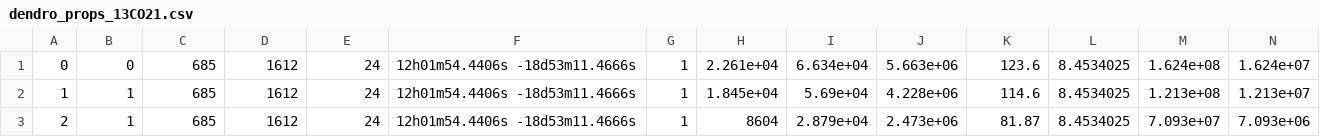
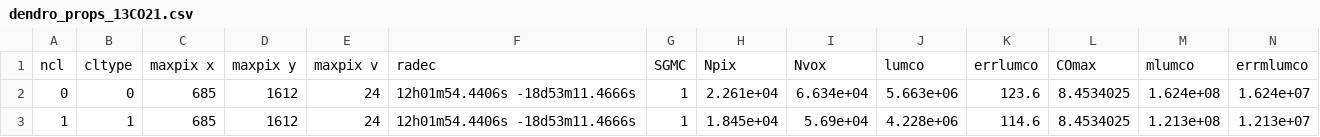
Before and after one commit to gracekrahm/antennae-overlap-analysis, a CSV file: data/dendro_props_13CO21.csv, drawn as a sheet; only a part is shown; the shorter side is filled out with more unchanged rows; rows hold the shown columns only; the diff names each change by its address in the sheet, - before the commit and + after, or states it on an @@ line.

Commit message:
Update dendro_props_13CO21.csv

```diff
--- a/data/dendro_props_13CO21.csv
+++ b/data/dendro_props_13CO21.csv
+row 1: ncl | cltype | maxpix x | maxpix y | maxpix v | radec | SGMC | Npix | Nvox | lumco | errlumco | COmax | mlumco | errmlumco
```
